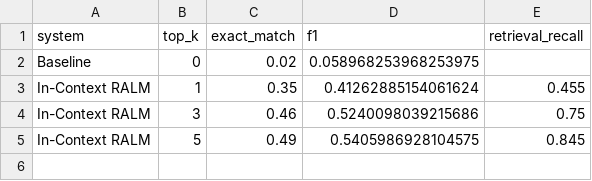
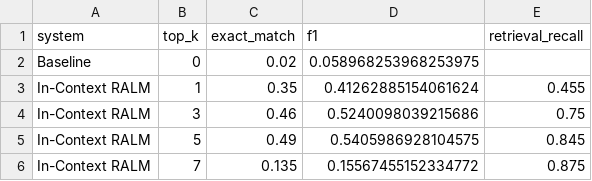
Before and after one commit to Bishakh-Maiti/in-context-ralm-smallscale-implementation, a CSV file: results/results.csv, drawn as a sheet.

Commit message:
Fix retrieval corpus and context allocation experiment

```diff
--- a/results/results.csv
+++ b/results/results.csv
@@ -5 +5,2 @@ In-Context RALM,3,0.46,0.5240098039215686,0.75
 In-Context RALM,5,0.49,0.5405986928104575,0.845
+In-Context RALM,7,0.135,0.15567455152334772,0.875
```
Also changed, not shown: 7 other files.
